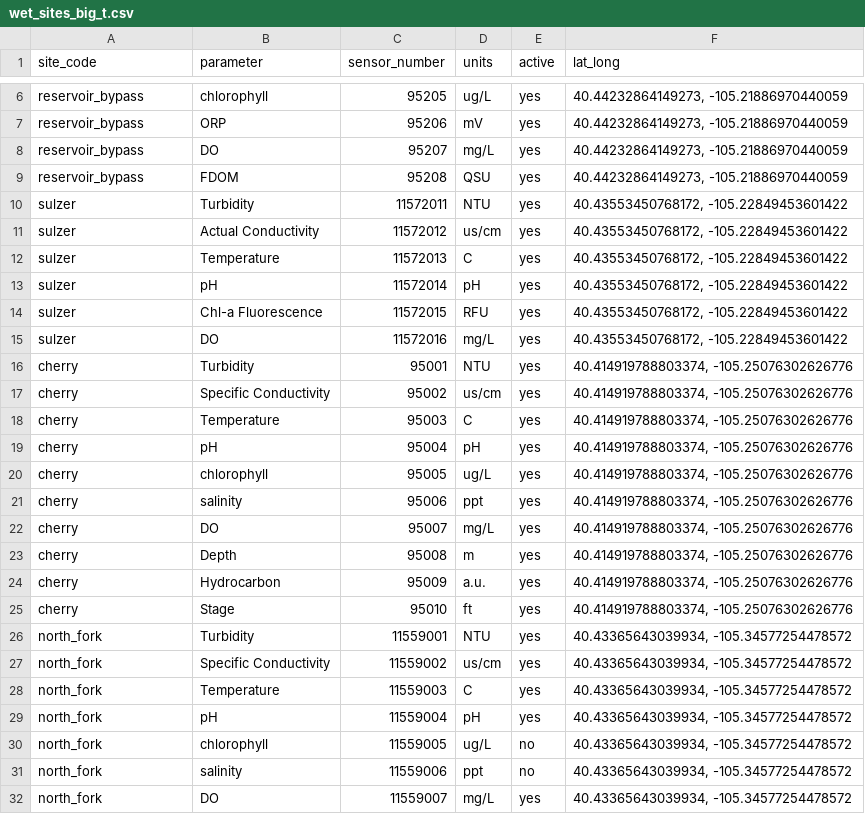
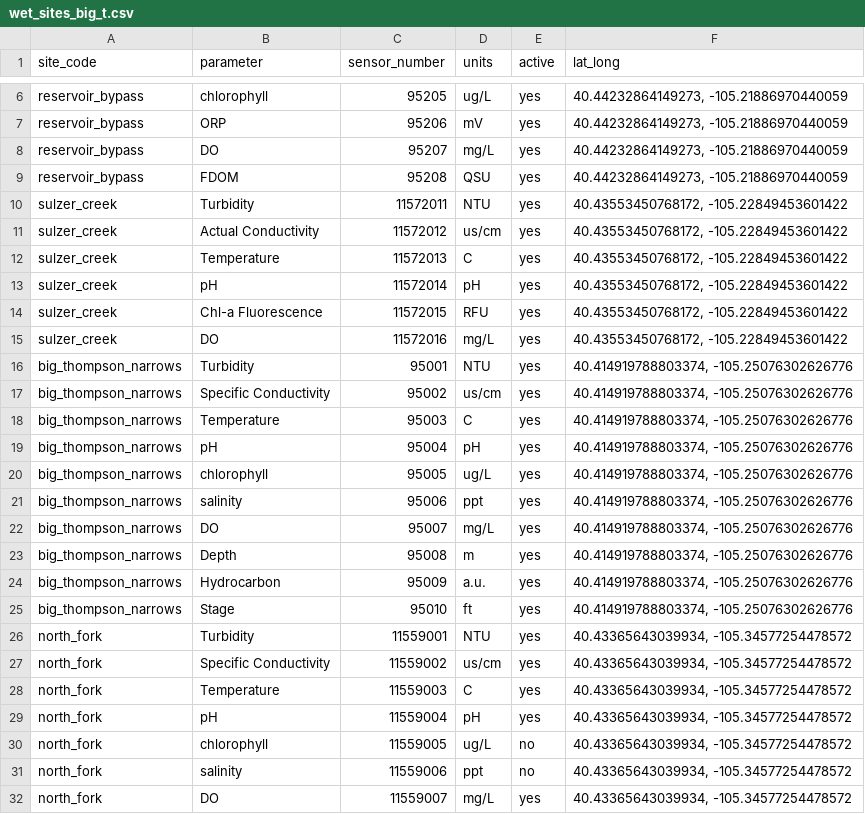
Before and after one commit to rossyndicate/loveland_pw_dashboard, a CSV file: data/wet_sites_big_t.csv, drawn as a sheet; only a part is shown, gaps mark what is left out.

Commit message:
cleaning up site names

```diff
--- a/data/wet_sites_big_t.csv
+++ b/data/wet_sites_big_t.csv
@@ -9,18 +9,18 @@ reservoir_bypass,DO,95207,mg/L,yes,"40.44232864149273, -105.21886970440059"
 reservoir_bypass,FDOM,95208,QSU,yes,"40.44232864149273, -105.21886970440059"
-sulzer,Turbidity,11572011,NTU,yes,"40.43553450768172, -105.22849453601422"
-sulzer,Actual Conductivity,11572012,us/cm,yes,"40.43553450768172, -105.22849453601422"
-sulzer,Temperature,11572013,C,yes,"40.43553450768172, -105.22849453601422"
-sulzer,pH,11572014,pH,yes,"40.43553450768172, -105.22849453601422"
-sulzer,Chl-a Fluorescence,11572015,RFU,yes,"40.43553450768172, -105.22849453601422"
-sulzer,DO,11572016,mg/L,yes,"40.43553450768172, -105.22849453601422"
-cherry,Turbidity,95001,NTU,yes,"40.414919788803374, -105.25076302626776"
-cherry,Specific Conductivity,95002,us/cm,yes,"40.414919788803374, -105.25076302626776"
-cherry,Temperature,95003,C,yes,"40.414919788803374, -105.25076302626776"
-cherry,pH,95004,pH,yes,"40.414919788803374, -105.25076302626776"
-cherry,chlorophyll,95005,ug/L,yes,"40.414919788803374, -105.25076302626776"
-cherry,salinity,95006,ppt,yes,"40.414919788803374, -105.25076302626776"
-cherry,DO,95007,mg/L,yes,"40.414919788803374, -105.25076302626776"
-cherry,Depth,95008,m,yes,"40.414919788803374, -105.25076302626776"
-cherry,Hydrocarbon,95009,a.u.,yes,"40.414919788803374, -105.25076302626776"
-cherry,Stage,95010,ft,yes,"40.414919788803374, -105.25076302626776"
+sulzer_creek,Turbidity,11572011,NTU,yes,"40.43553450768172, -105.22849453601422"
+sulzer_creek,Actual Conductivity,11572012,us/cm,yes,"40.43553450768172, -105.22849453601422"
+sulzer_creek,Temperature,11572013,C,yes,"40.43553450768172, -105.22849453601422"
+sulzer_creek,pH,11572014,pH,yes,"40.43553450768172, -105.22849453601422"
+sulzer_creek,Chl-a Fluorescence,11572015,RFU,yes,"40.43553450768172, -105.22849453601422"
+sulzer_creek,DO,11572016,mg/L,yes,"40.43553450768172, -105.22849453601422"
+big_thompson_narrows,Turbidity,95001,NTU,yes,"40.414919788803374, -105.25076302626776"
+big_thompson_narrows,Specific Conductivity,95002,us/cm,yes,"40.414919788803374, -105.25076302626776"
+big_thompson_narrows,Temperature,95003,C,yes,"40.414919788803374, -105.25076302626776"
+big_thompson_narrows,pH,95004,pH,yes,"40.414919788803374, -105.25076302626776"
+big_thompson_narrows,chlorophyll,95005,ug/L,yes,"40.414919788803374, -105.25076302626776"
+big_thompson_narrows,salinity,95006,ppt,yes,"40.414919788803374, -105.25076302626776"
+big_thompson_narrows,DO,95007,mg/L,yes,"40.414919788803374, -105.25076302626776"
+big_thompson_narrows,Depth,95008,m,yes,"40.414919788803374, -105.25076302626776"
+big_thompson_narrows,Hydrocarbon,95009,a.u.,yes,"40.414919788803374, -105.25076302626776"
+big_thompson_narrows,Stage,95010,ft,yes,"40.414919788803374, -105.25076302626776"
 north_fork,Turbidity,11559001,NTU,yes,"40.43365643039934, -105.34577254478572"
```
